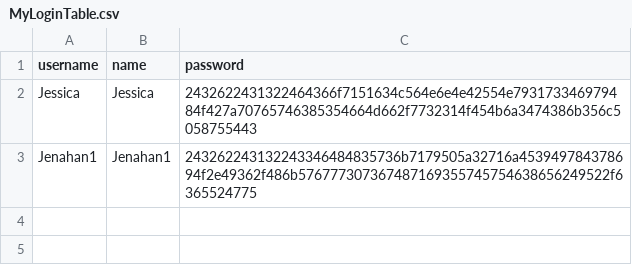
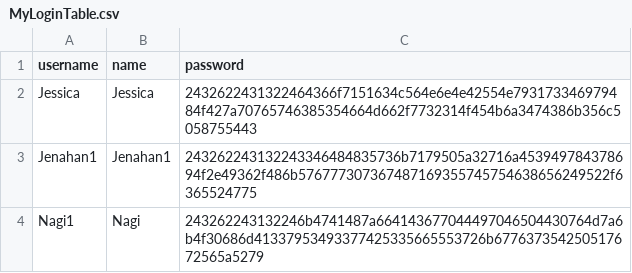
Before and after one commit to tenzinkunsangdushik/tastevoyage, a CSV file: MyLoginTable.csv, drawn as a sheet.

Commit message:
added new user

```diff
--- a/MyLoginTable.csv
+++ b/MyLoginTable.csv
@@ -3 +3,2 @@ Jessica,Jessica ,2432622431322464366f7151634c564e6e4e42554e793173346979484f427a7
 Jenahan1,Jenahan1,243262243132243346484835736b7179505a32716a453949784378694f2e49362f486b576777307367487169355745754638656249522f6365524775
+Nagi1,Nagi,243262243132246b4741487a664143677044497046504430764d7a6b4f30686d41337953493377425335665553726b677637354250517672565a5279
```
